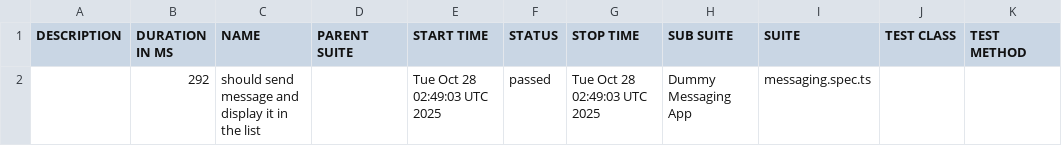
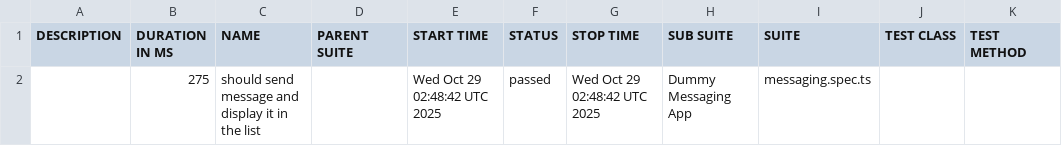
Before and after one commit to axelforce/dummyMessage, a CSV file: data/suites.csv, drawn as a sheet.

```diff
--- a/data/suites.csv
+++ b/data/suites.csv
@@ -1,2 +1,2 @@
 "DESCRIPTION","DURATION IN MS","NAME","PARENT SUITE","START TIME","STATUS","STOP TIME","SUB SUITE","SUITE","TEST CLASS","TEST METHOD"
-"","292","should send message and display it in the list","","Tue Oct 28 02:49:03 UTC 2025","passed","Tue Oct 28 02:49:03 UTC 2025","Dummy Messaging App","messaging.spec.ts","",""
+"","275","should send message and display it in the list","","Wed Oct 29 02:48:42 UTC 2025","passed","Wed Oct 29 02:48:42 UTC 2025","Dummy Messaging App","messaging.spec.ts","",""
```
Also changed, not shown: 16 other files.
